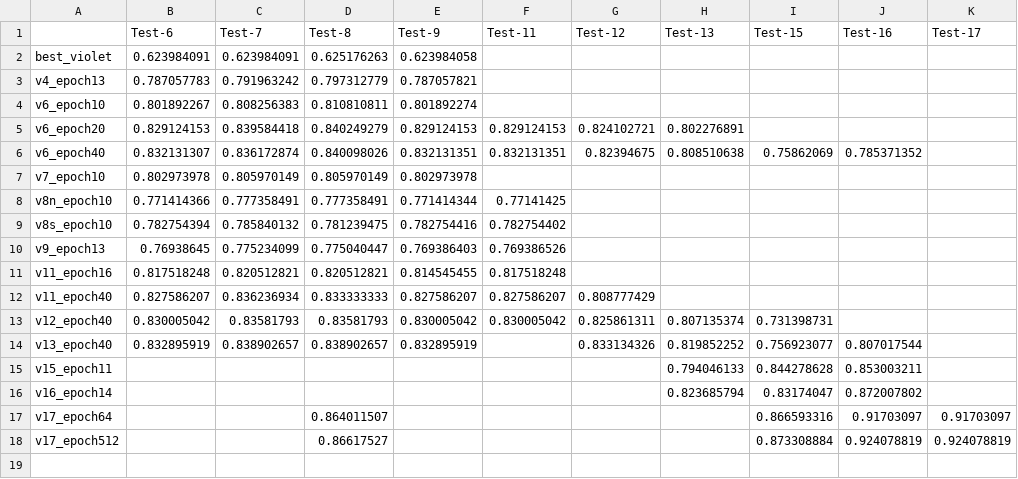
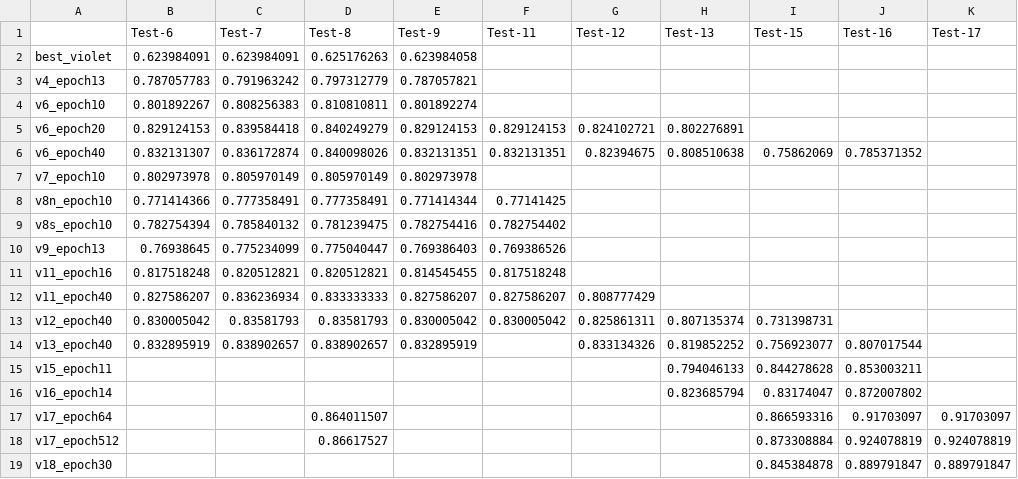
Before and after one commit to jinhanloh2021/CS424-Image-Perception, a CSV file: results.csv, drawn as a sheet; the diff names each change by its address in the sheet, - before the commit and + after, or states it on an @@ line.

Commit message:
Add benchmarks for v18_epoch30

```diff
--- a/results.csv
+++ b/results.csv
+row 19: v18_epoch30 |  |  |  |  |  |  |  | 0.845384878 | 0.889791847 | 0.889791847
```
Also changed, not shown: 1 other file.
